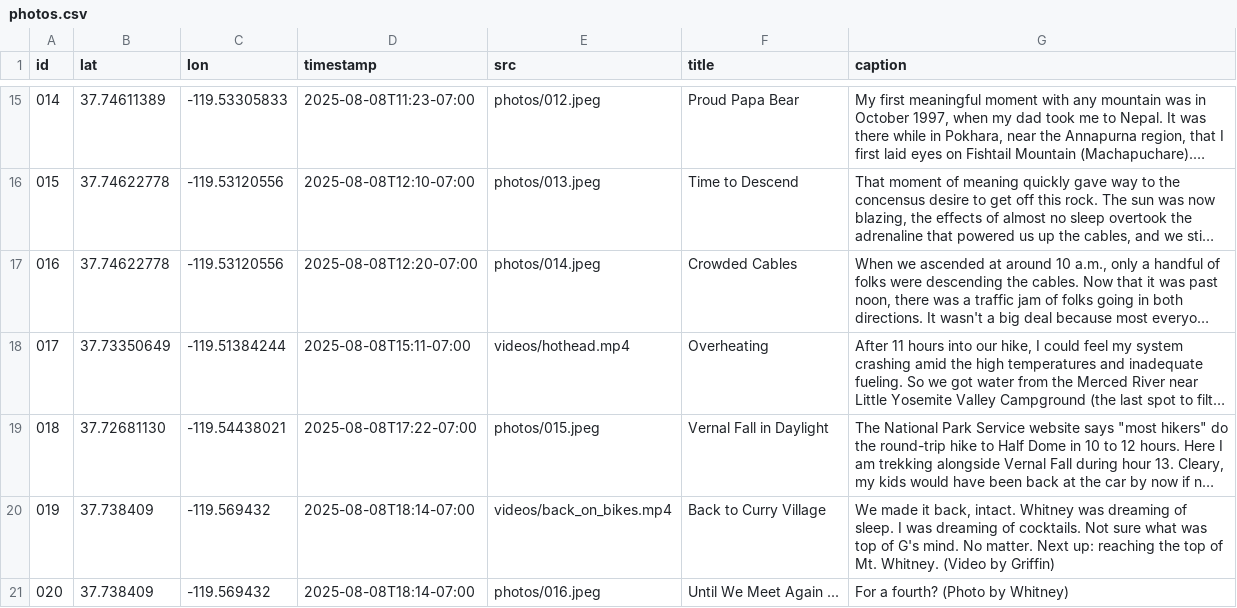
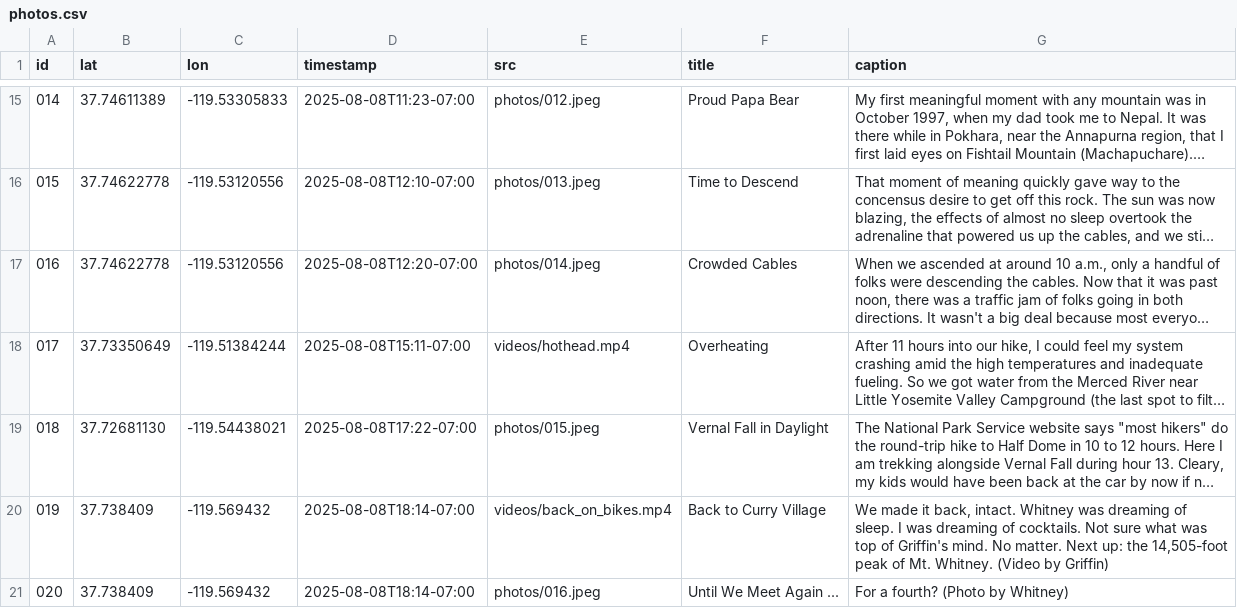
Before and after one commit to mchan-fr/half-dome-hike, a CSV file: assets/photos.csv, drawn as a sheet; only a part is shown, gaps mark what is left out; long unchanged cells end in …; the diff names each change by its address in the sheet, - before the commit and + after, or states it on an @@ line.

Commit message:
Update photos.csv

```diff
--- a/assets/photos.csv
+++ b/assets/photos.csv
-G20 (caption): …top of G's mind. No matter. Next up: reaching the top of Mt.…
+G20 (caption): …top of Griffin's mind. No matter. Next up: the 14,505-foot peak of Mt.…
```
